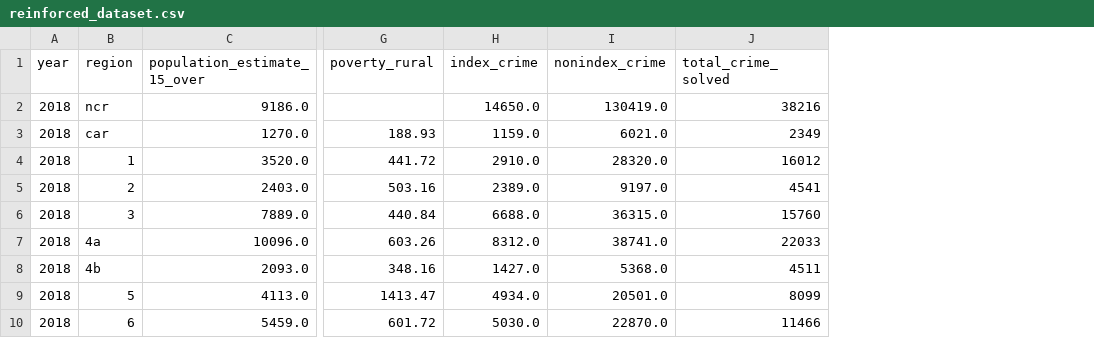
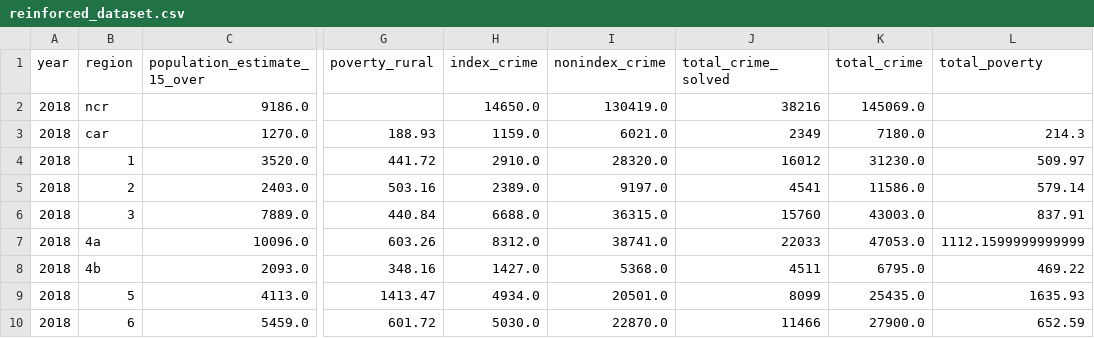
Before and after one commit to RpnAndri/crime-analysis, a CSV file: data/reinforced_dataset.csv, drawn as a sheet; only a part is shown, gaps mark what is left out; the diff names each change by its address in the sheet, - before the commit and + after, or states it on an @@ line.

Commit message:
fix: add total poverty & crime in df

```diff
--- a/data/reinforced_dataset.csv
+++ b/data/reinforced_dataset.csv
+column K (total_crime), rows 2-10: 145069.0 | 7180.0 | 31230.0 | 11586.0 | 43003.0 | 47053.0 | 6795.0 | 25435.0 | 27900.0
+column L (total_poverty), rows 3-10: 214.3 | 509.97 | 579.14 | 837.91 | 1112.1599999999999 | 469.22 | 1635.93 | 652.59
```
Also changed, not shown: 1 other file.
